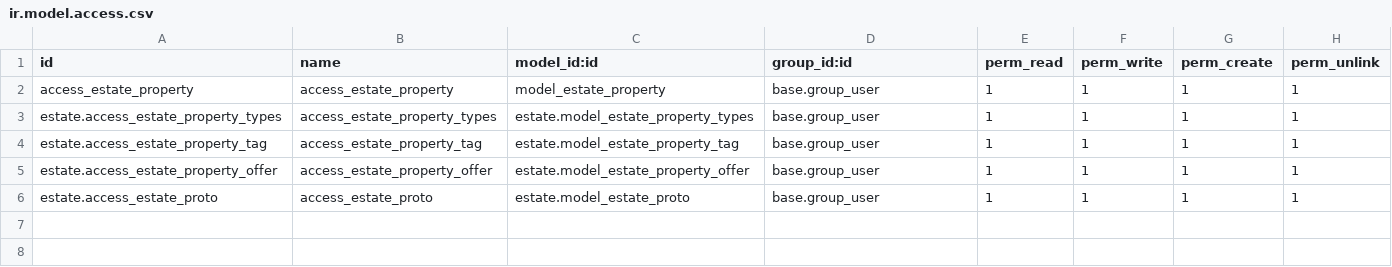
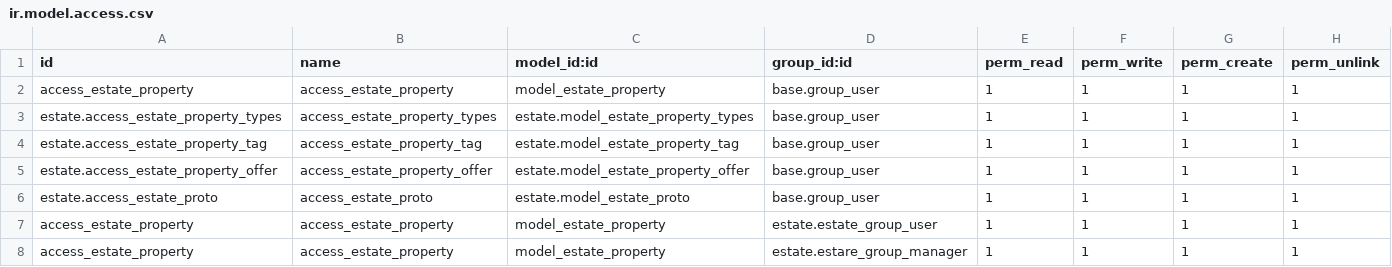
Before and after one commit to prra-odoo/odoo-training-2023, a CSV file: custom/estate/security/ir.model.access.csv, drawn as a sheet.

Commit message:
[IMP] estate: report inheritance, website load and access right
Implement report inheritance.
make differert user group and manage access right.
Iniated website of estate

```diff
--- a/custom/estate/security/ir.model.access.csv
+++ b/custom/estate/security/ir.model.access.csv
@@ -6 +6,3 @@ estate.access_estate_property_offer,access_estate_property_offer,estate.model_es
 estate.access_estate_proto,access_estate_proto,estate.model_estate_proto,base.group_user,1,1,1,1
+access_estate_property,access_estate_property,model_estate_property,estate.estate_group_user,1,1,1,1
+access_estate_property,access_estate_property,model_estate_property,estate.estare_group_manager,1,1,1,1
```
Also changed, not shown: 12 other files.
